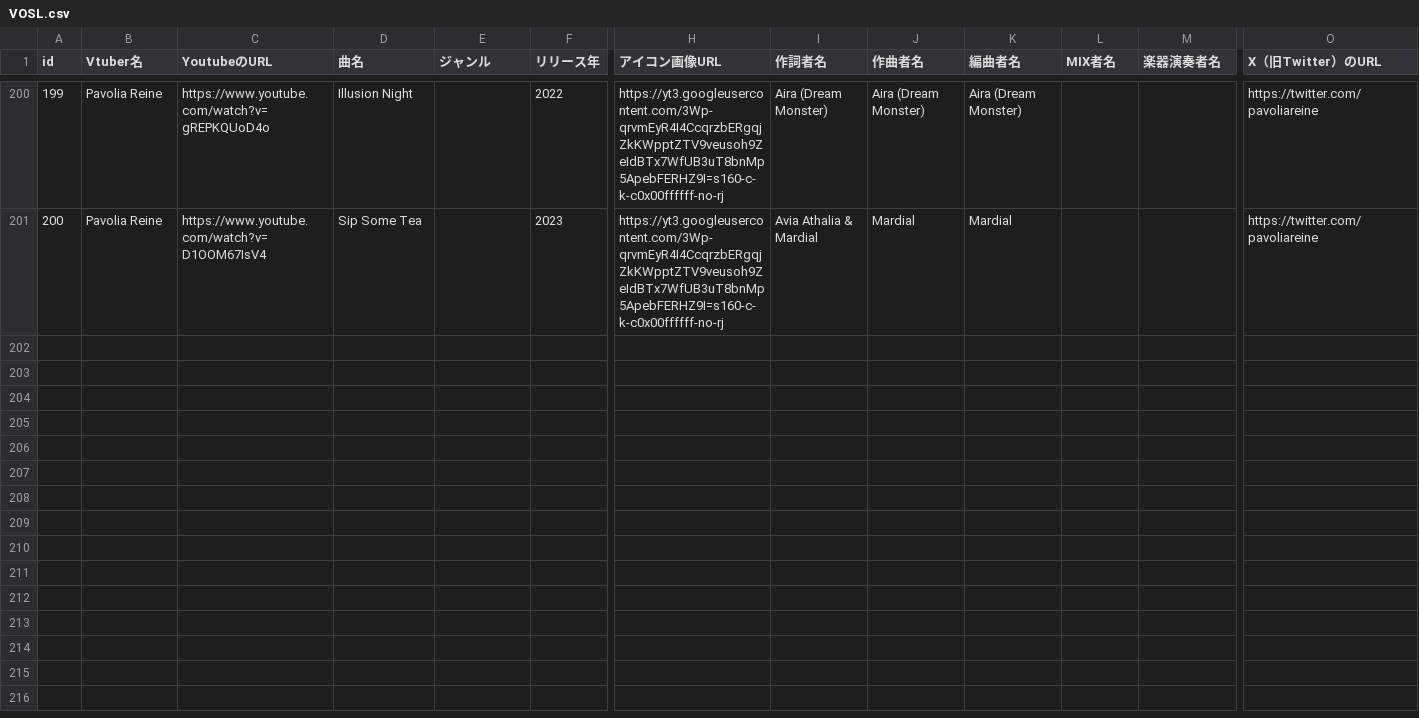
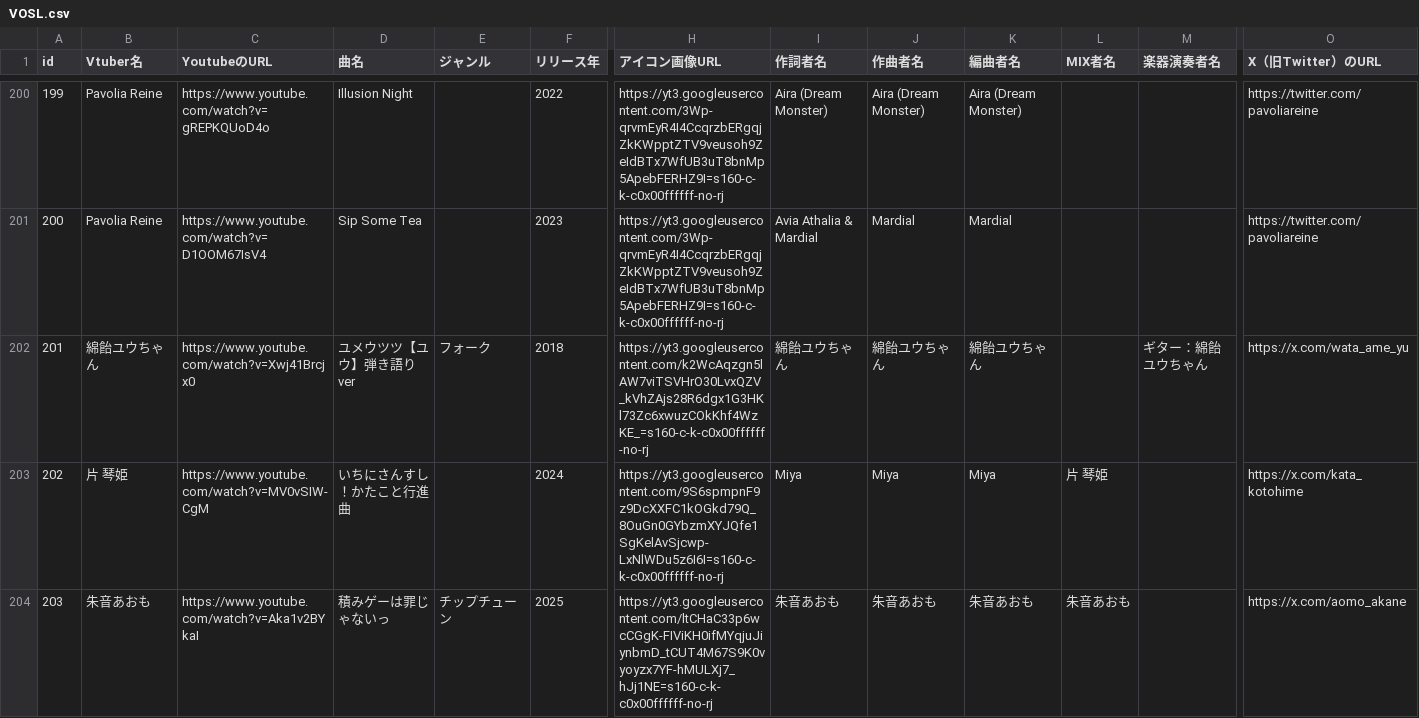
Before and after one commit to take8jp/vosl, a CSV file: csv/VOSL.csv, drawn as a sheet; only a part is shown, gaps mark what is left out; rows hold the shown columns only; the diff covers the shown part only; the diff names each change by its address in the sheet, - before the commit and + after, or states it on an @@ line.

```diff
--- a/csv/VOSL.csv
+++ b/csv/VOSL.csv
+row 202: 201 | 綿飴ユウちゃん | https://www.youtube.com/watch?v=Xwj41Brcjx0 | ユメウツツ【ユウ】弾き語りver | フォーク | 2018 | https://yt3.googleusercontent.com/k2WcAqzgn5lAW7viTSVHrO30LvxQZV_kVhZAjs28R6dgx1G3HKl73Zc6xwuzCOkKhf4WzKE_=s160-c-k-c0x00ffffff-no-rj | 綿飴ユウちゃん | 綿飴ユウちゃん | 綿飴ユウちゃん |  | ギター：綿飴ユウちゃん | https://x.com/wata_ame_yu
+row 203: 202 | 片 琴姫 | https://www.youtube.com/watch?v=MV0vSIW-CgM | いちにさんすし！かたこと行進曲 |  | 2024 | https://yt3.googleusercontent.com/9S6spmpnF9z9DcXXFC1kOGkd79Q_8OuGn0GYbzmXYJQfe1SgKelAvSjcwp-LxNlWDu5z6I6I=s160-c-k-c0x00ffffff-no-rj | Miya | Miya | Miya | 片 琴姫 |  | https://x.com/kata_kotohime
+row 204: 203 | 朱音あおも | https://www.youtube.com/watch?v=Aka1v2BYkaI | 積みゲーは罪じゃないっ | チップチューン | 2025 | https://yt3.googleusercontent.com/ltCHaC33p6wcCGgK-FIViKH0ifMYqjuJiynbmD_tCUT4M67S9K0vyoyzx7YF-hMULXj7_hJj1NE=s160-c-k-c0x00ffffff-no-rj | 朱音あおも | 朱音あおも | 朱音あおも | 朱音あおも |  | https://x.com/aomo_akane
```
Also changed, not shown: 7 added rows and 3 edited cells elsewhere in this file, 2 other files.
